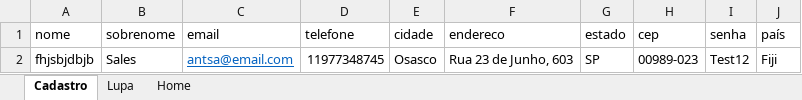
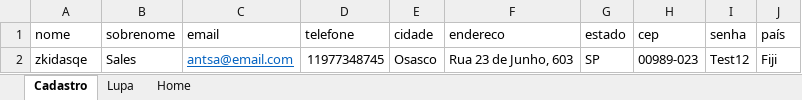
Before and after one commit to MarcoXSouza/AdvantageShoppingOnline, an Excel workbook: src/main/java/resources/Cadastro.xlsx, sheet Cadastro, drawn as a sheet; values as stored, in another font and other column widths than the file's, no borders; the diff names each change by its address in the sheet, - before the commit and + after, or states it on an @@ line.

```diff
--- a/src/main/java/resources/Cadastro.xlsx (sheet Cadastro)
+++ b/src/main/java/resources/Cadastro.xlsx (sheet Cadastro)
-A2 (nome): fhjsbjdbjb
+A2 (nome): zkidasqe
```
Also changed, not shown: 7 other files.
